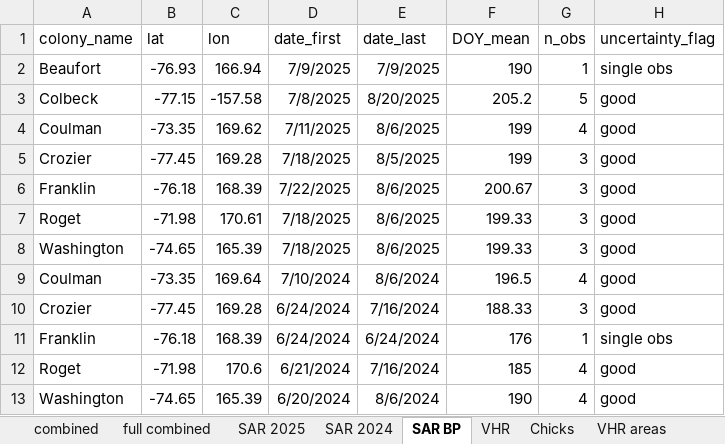
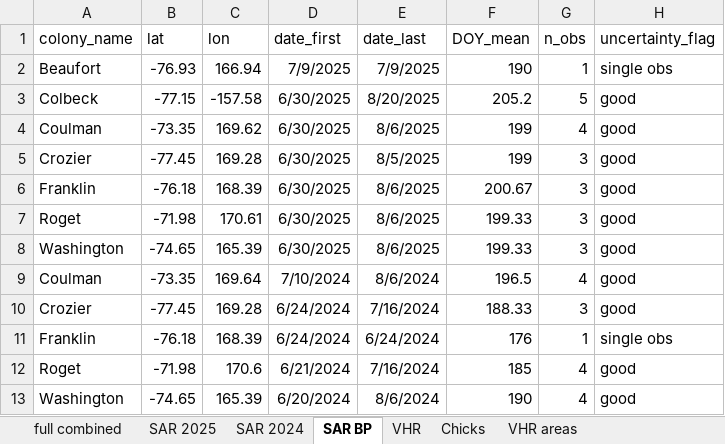
Before and after one commit to rosetazetta/SAR_RossSea_compare, an Excel workbook: Data/RossSea_Phenology_estimates2025.xlsx, sheet SAR BP, drawn as a sheet; only a part is shown; values as stored, in another font and other column widths than the file's, no borders; the diff names each change by its address in the sheet, - before the commit and + after, or states it on an @@ line.

```diff
--- a/Data/RossSea_Phenology_estimates2025.xlsx (sheet SAR BP)
+++ b/Data/RossSea_Phenology_estimates2025.xlsx (sheet SAR BP)
-D3 (date_first): 7/8/2025
+D3 (date_first): 6/30/2025
-D4 (date_first): 7/11/2025
+D4 (date_first): 6/30/2025
-D5 (date_first): 7/18/2025
+D5 (date_first): 6/30/2025
-D6 (date_first): 7/22/2025
+D6 (date_first): 6/30/2025
-D7:D8 (date_first): 7/18/2025
+D7:D8 (date_first): 6/30/2025
```
Also changed, not shown: sheet SAR 2025, sheet full combined, other sheet tabs, formulas that keep their value.
